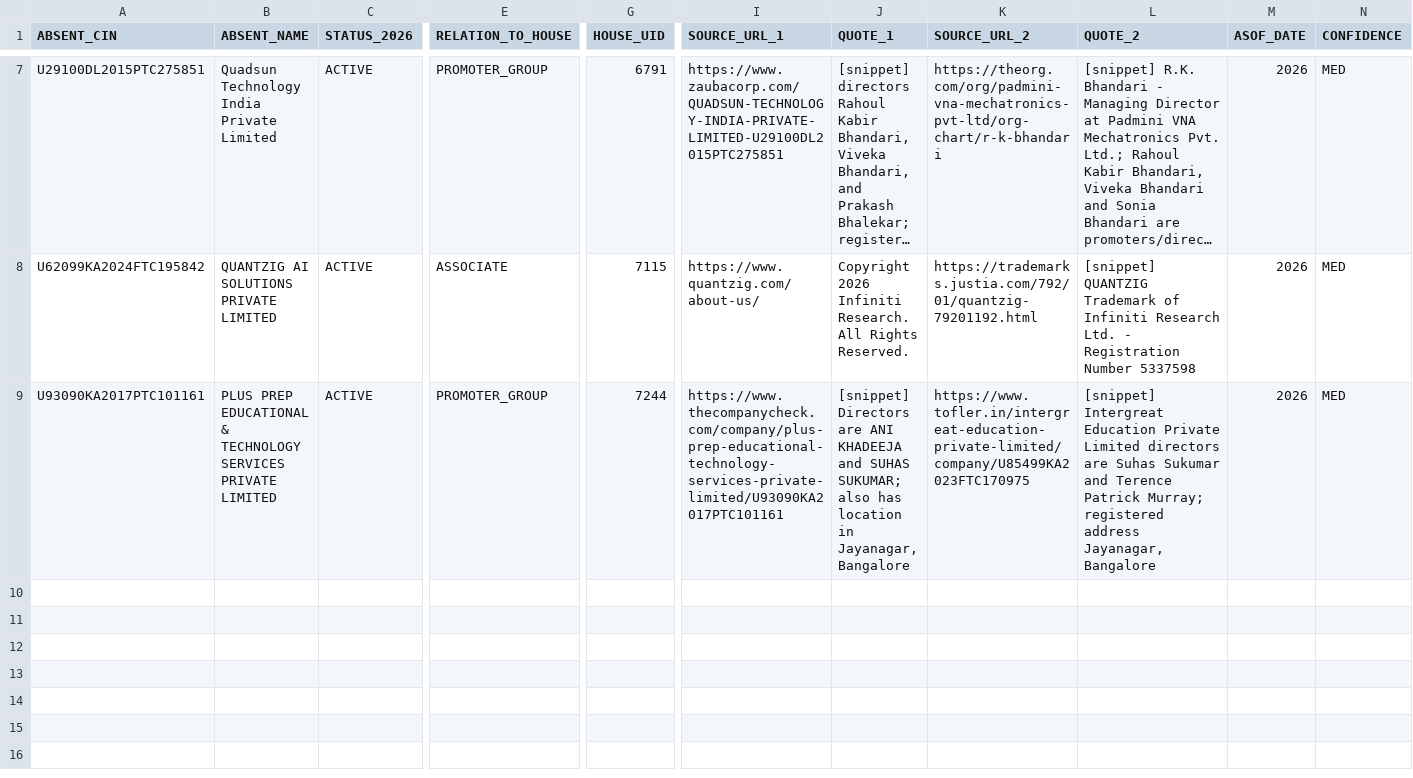
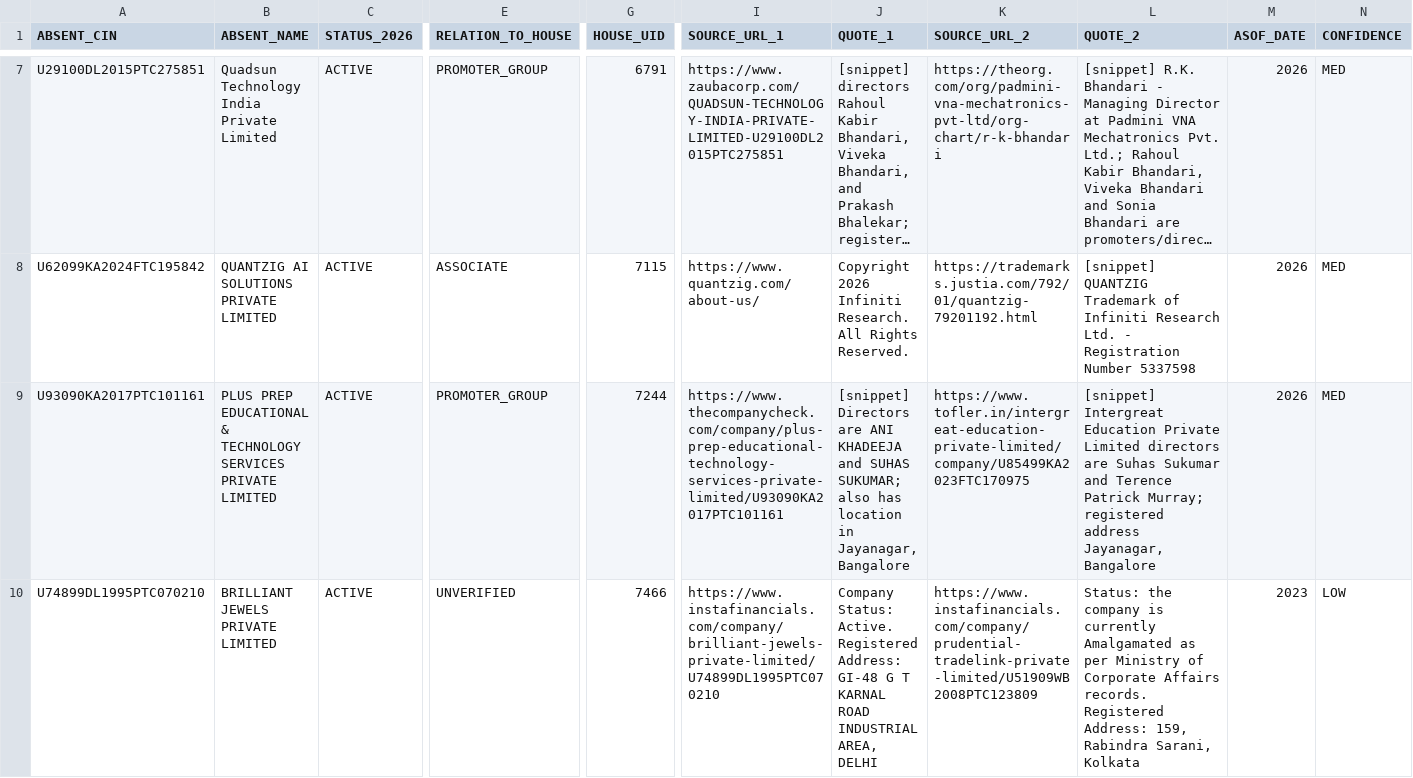
Before and after one commit to pavithra610-cell/claude, a CSV file: A3_ABSENT_LANE/cloud_blocks/BLOCK077_OUTPUT.csv, drawn as a sheet; only a part is shown, gaps mark what is left out; long unchanged cells end in …; rows hold the shown columns only; the diff names each change by its address in the sheet, - before the commit and + after, or states it on an @@ line.

```diff
--- a/A3_ABSENT_LANE/cloud_blocks/BLOCK077_OUTPUT.csv
+++ b/A3_ABSENT_LANE/cloud_blocks/BLOCK077_OUTPUT.csv
+row 10: U74899DL1995PTC070210 | BRILLIANT JEWELS PRIVATE LIMITED | ACTIVE | UNVERIFIED | 7466 | https://www.instafinancials.com/company/brilliant-jewels-private-limited/U74899DL1995PTC070210 | Company Status: Active. Registered Address: GI-48 G T KARNAL ROAD INDUSTRIAL AREA, DELHI | https://www.instafinancials.com/company/prudential-tradelink-private-limited/U51909WB2008PTC123809 | Status: the company is currently Amalgamated as per Ministry of Corporate Affairs records. Registered Address: 159, Rabindra Sarani, Kolkata | 2023 | LOW
```
Also changed, not shown: A3_ABSENT_LANE/cloud_blocks/BLOCK076_OUTPUT.csv, A3_ABSENT_LANE/cloud_blocks/BLOCK078_OUTPUT.csv, 11 other files.
